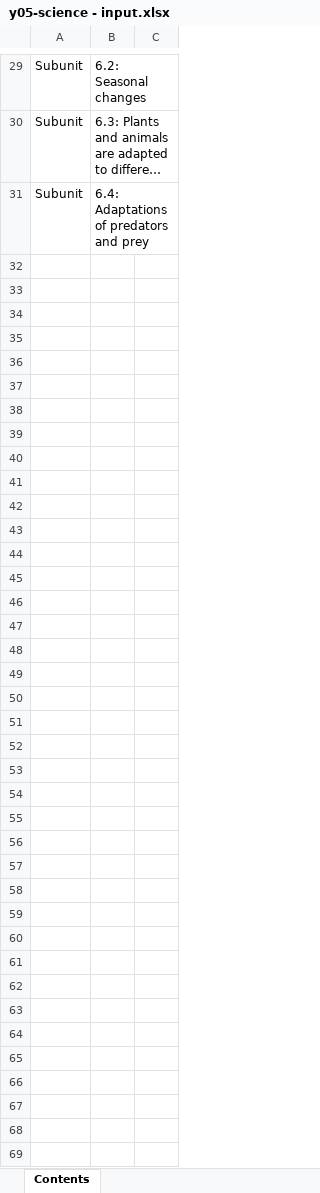
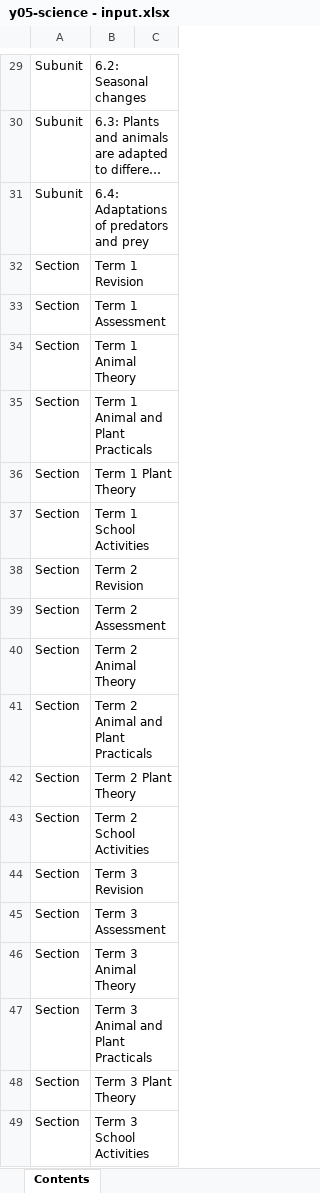
Before and after one commit to zimbora95/prime-books, an Excel workbook: public/inputs/y05-science - input.xlsx, sheet Contents, drawn as a sheet; only a part is shown, gaps mark what is left out; long unchanged cells end in …; values as stored, in another font and other column widths than the file's, no borders; the diff names each change by its address in the sheet, - before the commit and + after, or states it on an @@ line.

```diff
--- a/public/inputs/y05-science - input.xlsx (sheet Contents)
+++ b/public/inputs/y05-science - input.xlsx (sheet Contents)
+row 32: Section | Term 1 Revision
+row 33: Section | Term 1 Assessment
+row 34: Section | Term 1 Animal Theory
+row 35: Section | Term 1 Animal and Plant Practicals
+row 36: Section | Term 1 Plant Theory
+row 37: Section | Term 1 School Activities
+row 38: Section | Term 2 Revision
+row 39: Section | Term 2 Assessment
+row 40: Section | Term 2 Animal Theory
+row 41: Section | Term 2 Animal and Plant Practicals
+row 42: Section | Term 2 Plant Theory
+row 43: Section | Term 2 School Activities
+row 44: Section | Term 3 Revision
+row 45: Section | Term 3 Assessment
+row 46: Section | Term 3 Animal Theory
+row 47: Section | Term 3 Animal and Plant Practicals
+row 48: Section | Term 3 Plant Theory
+row 49: Section | Term 3 School Activities
```
Also changed, not shown: public/inputs/y01-global-perspectives - input.xlsx, public/inputs/y02-science - input.xlsx, 12 other files.
